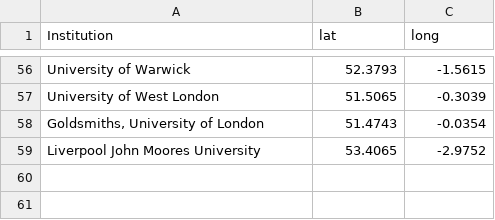
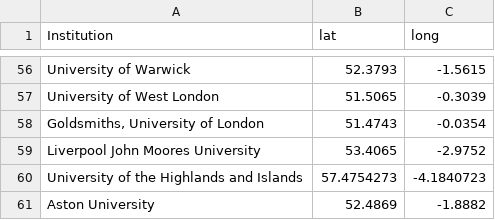
Before and after one commit to sje30/rrs, a CSV file: places.csv, drawn as a sheet; only a part is shown, gaps mark what is left out; the diff names each change by its address in the sheet, - before the commit and + after, or states it on an @@ line.

Commit message:
Aston

```diff
--- a/places.csv
+++ b/places.csv
+row 60: University of the Highlands and Islands | 57.4754273 | -4.1840723
+row 61: Aston University | 52.4869 | -1.8882
```
Also changed, not shown: ukinstitutions.csv, 2 other files.
